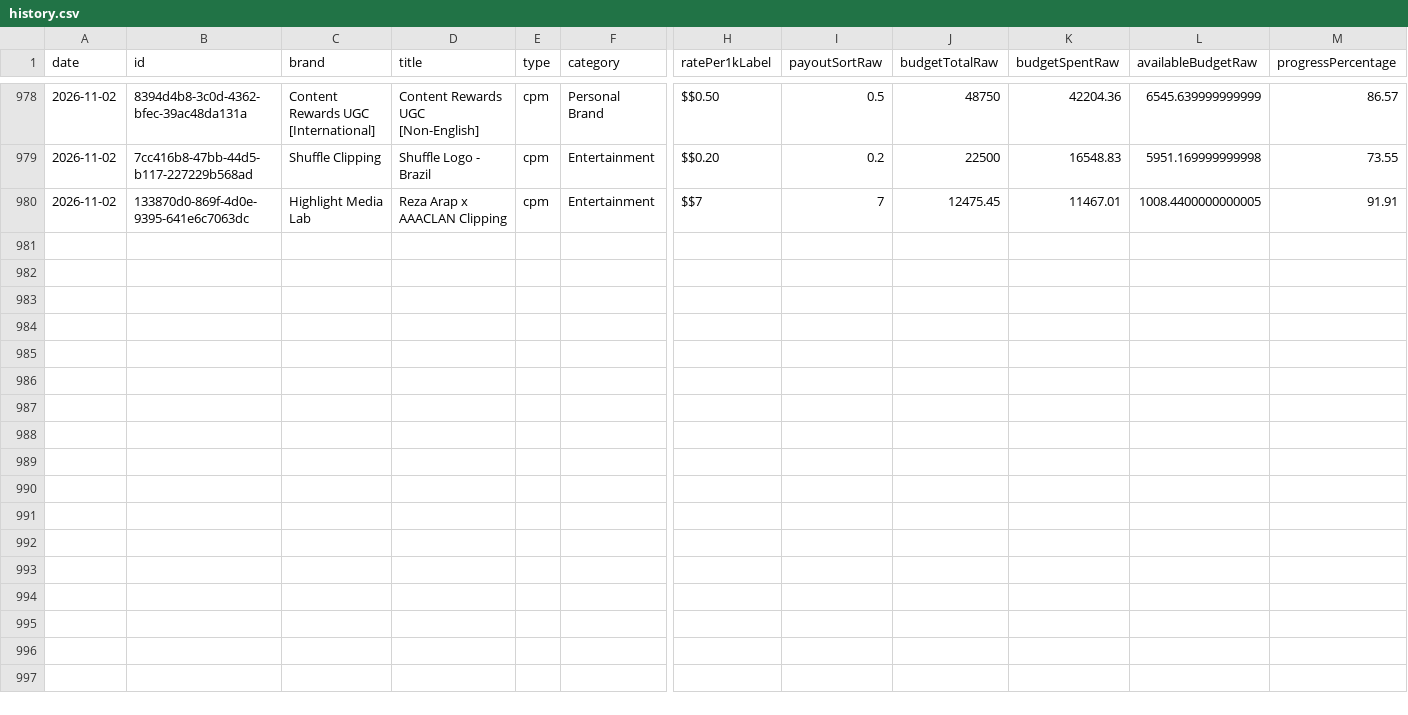
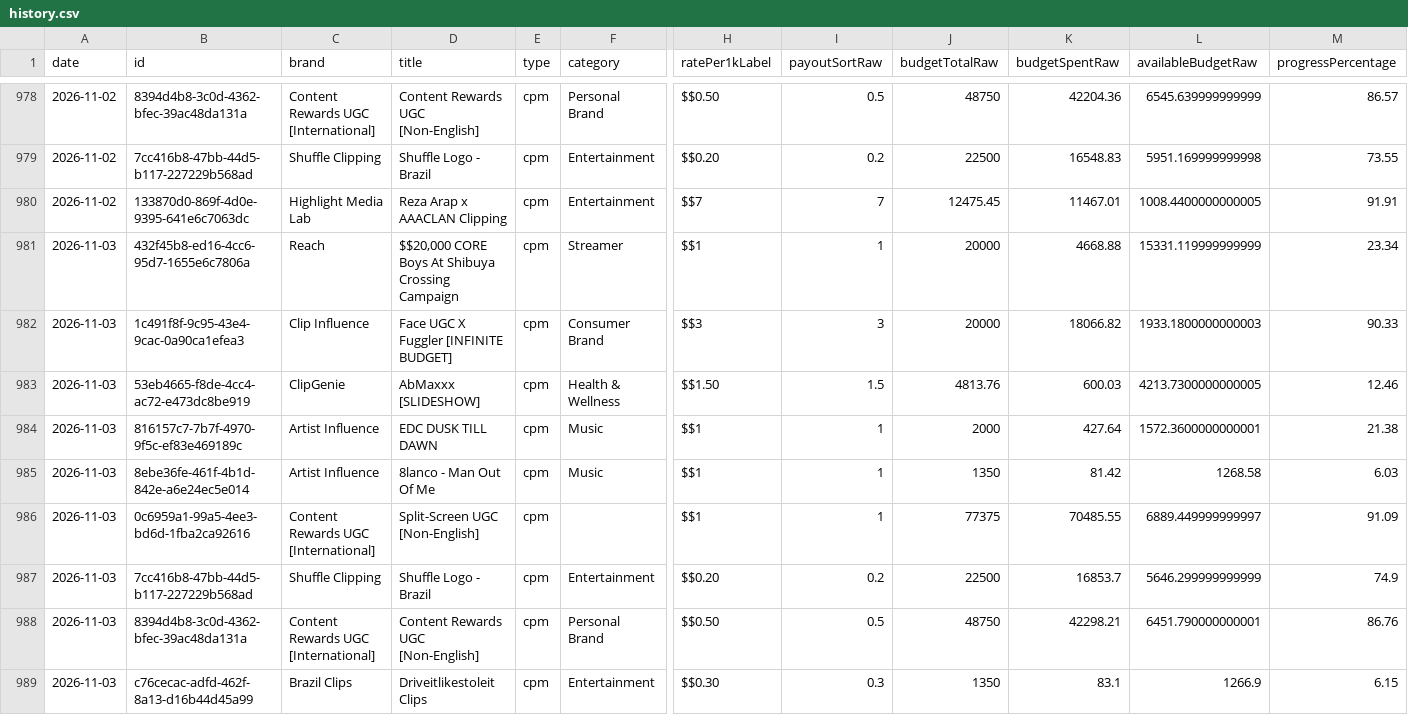
Before and after one commit to catalystprimeagent-bot/whop-campaign-history, a CSV file: history.csv, drawn as a sheet; only a part is shown, gaps mark what is left out; rows hold the shown columns only; the diff names each change by its address in the sheet, - before the commit and + after, or states it on an @@ line.

```diff
--- a/history.csv
+++ b/history.csv
+row 981: 2026-11-03 | 432f45b8-ed16-4cc6-95d7-1655e6c7806a | Reach | $$20,000 CORE Boys At Shibuya Crossing Campaign | cpm | Streamer | $$1 | 1 | 20000 | 4668.88 | 15331.119999999999 | 23.34
+row 982: 2026-11-03 | 1c491f8f-9c95-43e4-9cac-0a90ca1efea3 | Clip Influence | Face UGC X Fuggler [INFINITE BUDGET] | cpm | Consumer Brand | $$3 | 3 | 20000 | 18066.82 | 1933.1800000000003 | 90.33
+row 983: 2026-11-03 | 53eb4665-f8de-4cc4-ac72-e473dc8be919 | ClipGenie | AbMaxxx [SLIDESHOW] | cpm | Health & Wellness | $$1.50 | 1.5 | 4813.76 | 600.03 | 4213.7300000000005 | 12.46
+row 984: 2026-11-03 | 816157c7-7b7f-4970-9f5c-ef83e469189c | Artist Influence | EDC DUSK TILL DAWN | cpm | Music | $$1 | 1 | 2000 | 427.64 | 1572.3600000000001 | 21.38
+row 985: 2026-11-03 | 8ebe36fe-461f-4b1d-842e-a6e24ec5e014 | Artist Influence | 8lanco - Man Out Of Me | cpm | Music | $$1 | 1 | 1350 | 81.42 | 1268.58 | 6.03
+row 986: 2026-11-03 | 0c6959a1-99a5-4ee3-bd6d-1fba2ca92616 | Content Rewards UGC [International] | Split-Screen UGC [Non-English] | cpm |  | $$1 | 1 | 77375 | 70485.55 | 6889.449999999997 | 91.09
+row 987: 2026-11-03 | 7cc416b8-47bb-44d5-b117-227229b568ad | Shuffle Clipping | Shuffle Logo - Brazil | cpm | Entertainment | $$0.20 | 0.2 | 22500 | 16853.7 | 5646.299999999999 | 74.9
+row 988: 2026-11-03 | 8394d4b8-3c0d-4362-bfec-39ac48da131a | Content Rewards UGC [International] | Content Rewards UGC [Non-English] | cpm | Personal Brand | $$0.50 | 0.5 | 48750 | 42298.21 | 6451.790000000001 | 86.76
+row 989: 2026-11-03 | c76cecac-adfd-462f-8a13-d16b44d45a99 | Brazil Clips | Driveitlikestoleit Clips | cpm | Entertainment | $$0.30 | 0.3 | 1350 | 83.1 | 1266.9 | 6.15
```
Also changed, not shown: coverage.csv, 2 other files.
